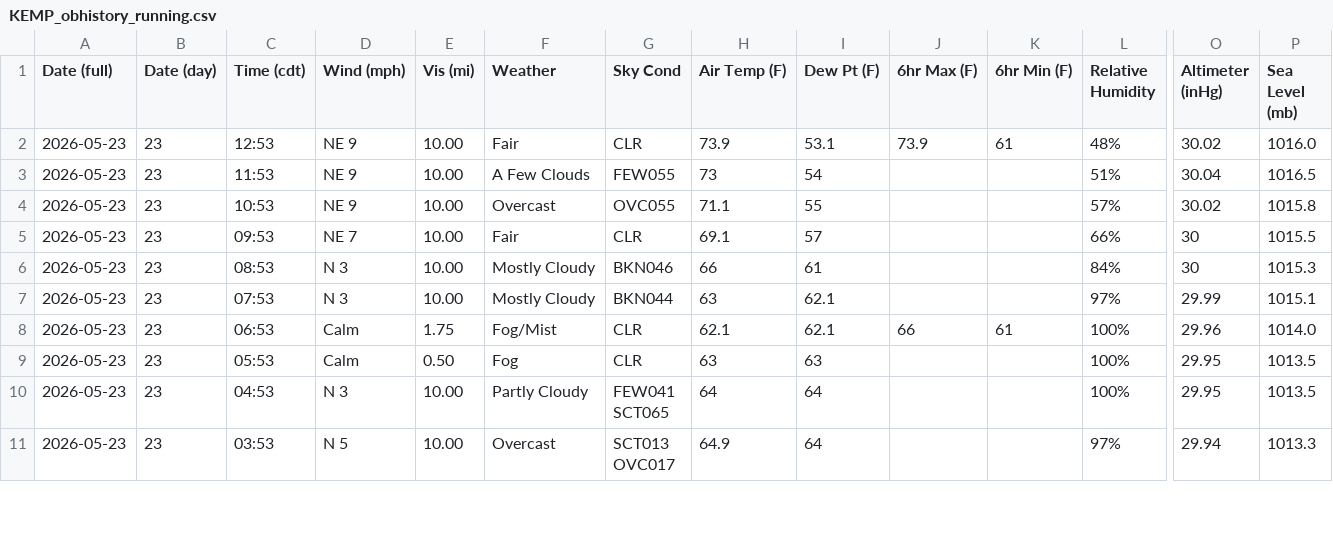
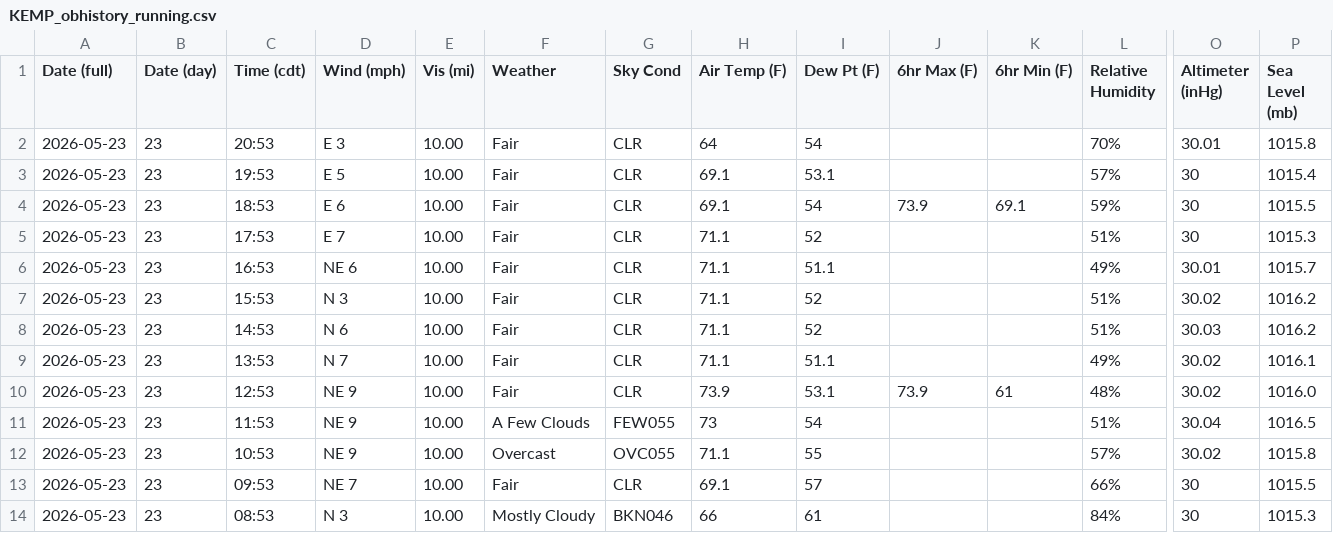
Before and after one commit to oldagency/unbound-rainfall, a CSV file: KEMP_obhistory_running.csv, drawn as a sheet; only a part is shown, gaps mark what is left out; the shorter side is filled out with more unchanged rows; rows hold the shown columns only; the diff names each change by its address in the sheet, - before the commit and + after, or states it on an @@ line.

```diff
--- a/KEMP_obhistory_running.csv
+++ b/KEMP_obhistory_running.csv
+row 2: 2026-05-23 | 23 | 20:53 | E 3 | 10.00 | Fair | CLR | 64 | 54 |  |  | 70% | 30.01 | 1015.8
+row 3: 2026-05-23 | 23 | 19:53 | E 5 | 10.00 | Fair | CLR | 69.1 | 53.1 |  |  | 57% | 30 | 1015.4
+row 4: 2026-05-23 | 23 | 18:53 | E 6 | 10.00 | Fair | CLR | 69.1 | 54 | 73.9 | 69.1 | 59% | 30 | 1015.5
+row 5: 2026-05-23 | 23 | 17:53 | E 7 | 10.00 | Fair | CLR | 71.1 | 52 |  |  | 51% | 30 | 1015.3
+row 6: 2026-05-23 | 23 | 16:53 | NE 6 | 10.00 | Fair | CLR | 71.1 | 51.1 |  |  | 49% | 30.01 | 1015.7
+row 7: 2026-05-23 | 23 | 15:53 | N 3 | 10.00 | Fair | CLR | 71.1 | 52 |  |  | 51% | 30.02 | 1016.2
+row 8: 2026-05-23 | 23 | 14:53 | N 6 | 10.00 | Fair | CLR | 71.1 | 52 |  |  | 51% | 30.03 | 1016.2
+row 9: 2026-05-23 | 23 | 13:53 | N 7 | 10.00 | Fair | CLR | 71.1 | 51.1 |  |  | 49% | 30.02 | 1016.1
```
Also changed, not shown: 1 other file.
